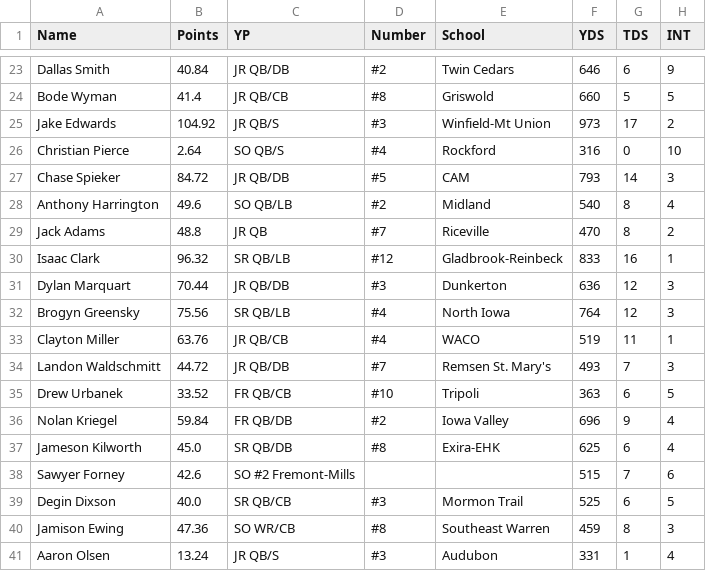
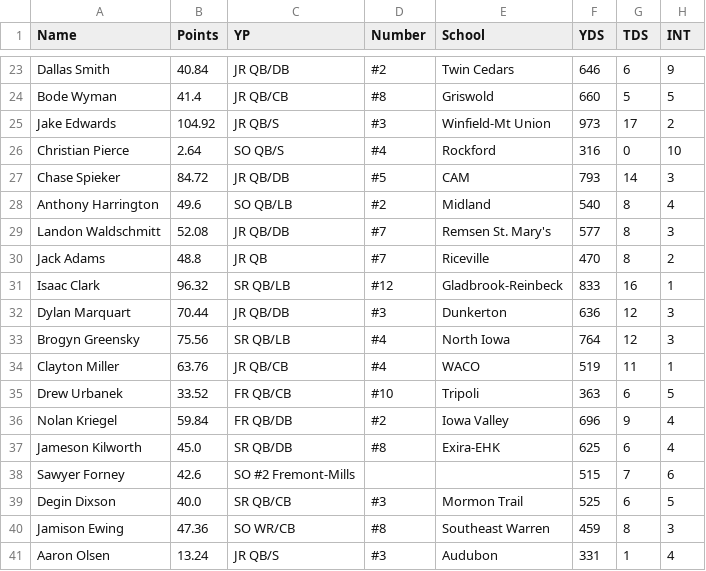
Before and after one commit to Fwiy27/8Man, a CSV file: data/Week6-passing-all.csv, drawn as a sheet; only a part is shown, gaps mark what is left out.

```diff
--- a/data/Week6-passing-all.csv
+++ b/data/Week6-passing-all.csv
@@ -28,2 +28,3 @@ Chase Spieker,84.72,JR  QB/DB,#5,CAM,793,14,3
 Anthony Harrington,49.6,SO  QB/LB,#2,Midland,540,8,4
+Landon Waldschmitt,52.08,JR  QB/DB,#7,Remsen St. Mary's,577,8,3
 Jack Adams,48.8,JR  QB,#7,Riceville,470,8,2
@@ -33,3 +34,2 @@ Brogyn Greensky,75.56,SR  QB/LB,#4,North Iowa,764,12,3
 Clayton Miller,63.76,JR  QB/CB,#4,WACO,519,11,1
-Landon Waldschmitt,44.72,JR  QB/DB,#7,Remsen St. Mary's,493,7,3
 Drew Urbanek,33.52,FR  QB/CB,#10,Tripoli,363,6,5
```
Also changed, not shown: data/Week6-passing.csv, data/Week6-points-ps.csv, 6 other files.
